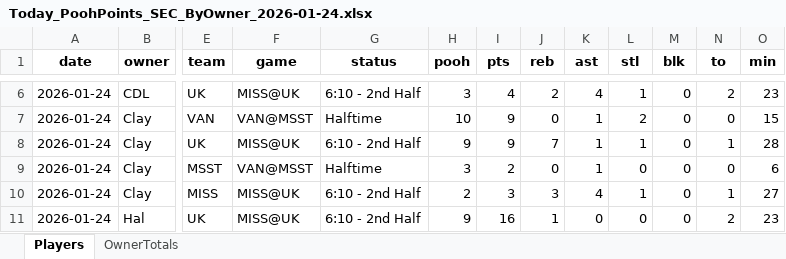
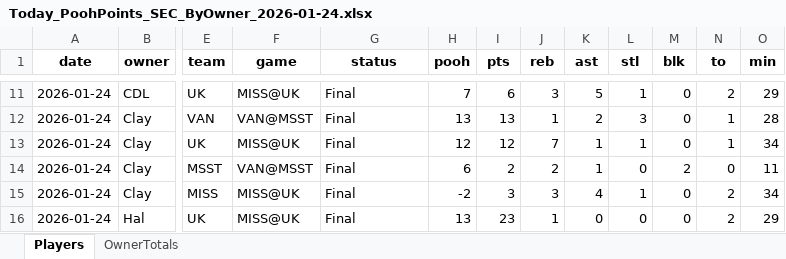
Before and after one commit to hal9000moncrief-dotcom/Pooh-League, an Excel workbook: docs/Today_PoohPoints_SEC_ByOwner_2026-01-24.xlsx, sheet Players, drawn as a sheet; only a part is shown, gaps mark what is left out; values as stored, in another font and other column widths than the file's, no borders; addresses are those after the commit; the diff covers the shown part only; the diff names each change by its address in the sheet, - before the commit and + after, or states it on an @@ line.

Commit message:
Update Pooh Points site

```diff
--- a/docs/Today_PoohPoints_SEC_ByOwner_2026-01-24.xlsx (sheet Players)
+++ b/docs/Today_PoohPoints_SEC_ByOwner_2026-01-24.xlsx (sheet Players)
-G11 (status): 6:10 - 2nd Half
+G11 (status): Final
-H11 (pooh): 3
+H11 (pooh): 7
-I11 (pts): 4
+I11 (pts): 6
-J11 (reb): 2
+J11 (reb): 3
-K11 (ast): 4
+K11 (ast): 5
-O11 (min): 23
+O11 (min): 29
-G12 (status): Halftime
+G12 (status): Final
-H12 (pooh): 10
+H12 (pooh): 13
-I12 (pts): 9
+I12 (pts): 13
-J12 (reb): 0
+J12 (reb): 1
-K12 (ast): 1
+K12 (ast): 2
-L12 (stl): 2
+L12 (stl): 3
-N12 (to): 0
+N12 (to): 1
-O12 (min): 15
+O12 (min): 28
-G13 (status): 6:10 - 2nd Half
+G13 (status): Final
-H13 (pooh): 9
+H13 (pooh): 12
-I13 (pts): 9
+I13 (pts): 12
-O13 (min): 28
+O13 (min): 34
-G14 (status): Halftime
+G14 (status): Final
-H14 (pooh): 3
+H14 (pooh): 6
-J14 (reb): 0
+J14 (reb): 2
-M14 (blk): 0
+M14 (blk): 2
-O14 (min): 6
+O14 (min): 11
-G15:G16 (status): 6:10 - 2nd Half
+G15:G16 (status): Final
-H15 (pooh): 2
+H15 (pooh): -2
-N15 (to): 1
+N15 (to): 2
-O15 (min): 27
+O15 (min): 34
-H16 (pooh): 9
+H16 (pooh): 13
-I16 (pts): 16
+I16 (pts): 23
-O16 (min): 23
+O16 (min): 29
```
Also changed, not shown: 42 added rows and 159 edited cells elsewhere in this sheet, sheet OwnerTotals, 2 other files.
